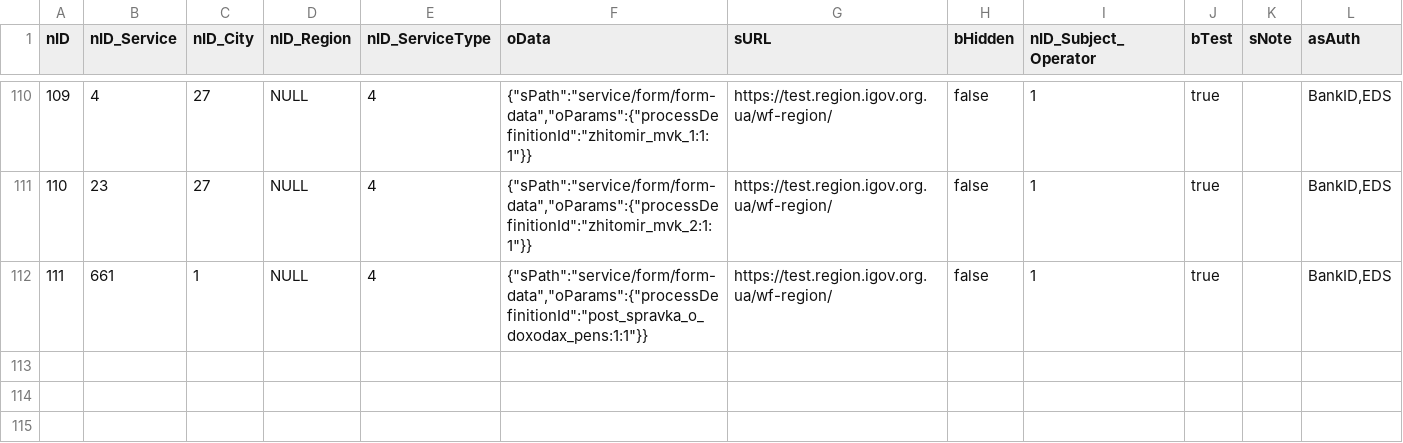
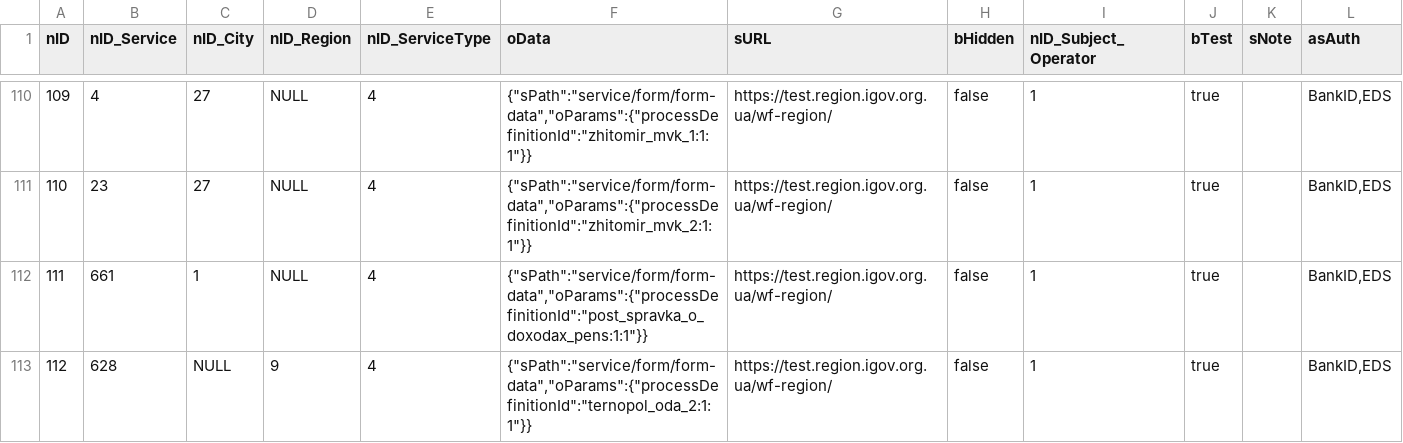
Before and after one commit to e-government-ua/_Kiev, a CSV file: wf-central/src/main/resources/data/ServiceData.csv, drawn as a sheet; only a part is shown, gaps mark what is left out; the diff names each change by its address in the sheet, - before the commit and + after, or states it on an @@ line.

```diff
--- a/wf-central/src/main/resources/data/ServiceData.csv
+++ b/wf-central/src/main/resources/data/ServiceData.csv
+row 113: 112 | 628 | NULL | 9 | 4 | {"sPath":"service/form/form-data","oParams":{"processDefinitionId":"ternopol_oda_2:1:1"}} | https://test.region.igov.org.ua/wf-region/ | false | 1 | true |  | BankID,EDS
```
Also changed, not shown: 1 other file.
